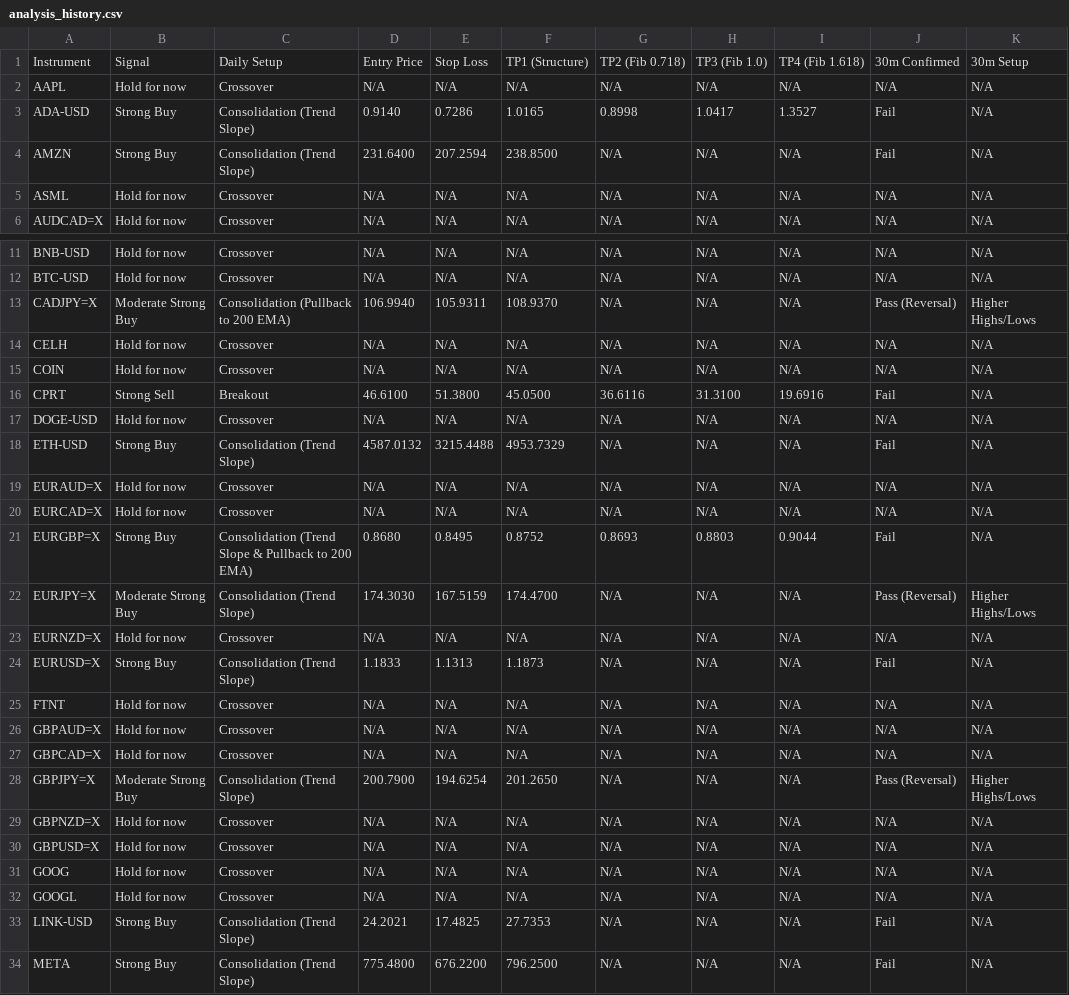
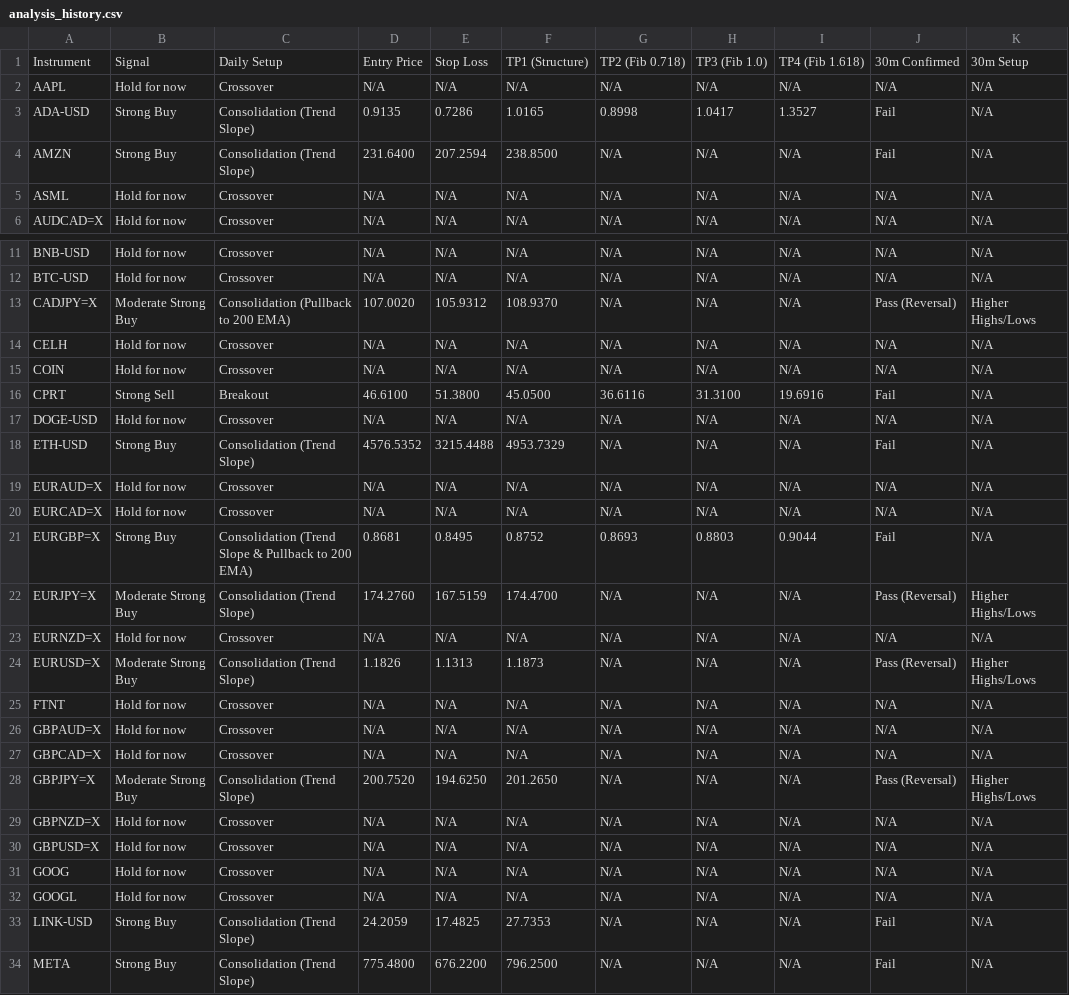
Before and after one commit to leongewv/automated-ticker-analyzer, a CSV file: analysis_history.csv, drawn as a sheet; only a part is shown, gaps mark what is left out; the diff covers the shown part only.

```diff
--- a/analysis_history.csv
+++ b/analysis_history.csv
@@ -2,3 +2,3 @@ Instrument,Signal,Daily Setup,Entry Price,Stop Loss,TP1 (Structure),TP2 (Fib 0.7
 AAPL,Hold for now,Crossover,N/A,N/A,N/A,N/A,N/A,N/A,N/A,N/A
-ADA-USD,Strong Buy,Consolidation (Trend Slope),0.9140,0.7286,1.0165,0.8998,1.0417,1.3527,Fail,N/A
+ADA-USD,Strong Buy,Consolidation (Trend Slope),0.9135,0.7286,1.0165,0.8998,1.0417,1.3527,Fail,N/A
 AMZN,Strong Buy,Consolidation (Trend Slope),231.6400,207.2594,238.8500,N/A,N/A,N/A,Fail,N/A
@@ -12,3 +12,3 @@ BNB-USD,Hold for now,Crossover,N/A,N/A,N/A,N/A,N/A,N/A,N/A,N/A
 BTC-USD,Hold for now,Crossover,N/A,N/A,N/A,N/A,N/A,N/A,N/A,N/A
-CADJPY=X,Moderate Strong Buy,Consolidation (Pullback to 200 EMA),106.9940,105.9311,108.9370,N/A,N/A,N/A,Pass (Reversal),Higher Highs/Lows
+CADJPY=X,Moderate Strong Buy,Consolidation (Pullback to 200 EMA),107.0020,105.9312,108.9370,N/A,N/A,N/A,Pass (Reversal),Higher Highs/Lows
 CELH,Hold for now,Crossover,N/A,N/A,N/A,N/A,N/A,N/A,N/A,N/A
@@ -17,9 +17,9 @@ CPRT,Strong Sell,Breakout,46.6100,51.3800,45.0500,36.6116,31.3100,19.6916,Fail,N
 DOGE-USD,Hold for now,Crossover,N/A,N/A,N/A,N/A,N/A,N/A,N/A,N/A
-ETH-USD,Strong Buy,Consolidation (Trend Slope),4587.0132,3215.4488,4953.7329,N/A,N/A,N/A,Fail,N/A
+ETH-USD,Strong Buy,Consolidation (Trend Slope),4576.5352,3215.4488,4953.7329,N/A,N/A,N/A,Fail,N/A
 EURAUD=X,Hold for now,Crossover,N/A,N/A,N/A,N/A,N/A,N/A,N/A,N/A
 EURCAD=X,Hold for now,Crossover,N/A,N/A,N/A,N/A,N/A,N/A,N/A,N/A
-EURGBP=X,Strong Buy,Consolidation (Trend Slope & Pullback to 200 EMA),0.8680,0.8495,0.8752,0.8693,0.8803,0.9044,Fail,N/A
-EURJPY=X,Moderate Strong Buy,Consolidation (Trend Slope),174.3030,167.5159,174.4700,N/A,N/A,N/A,Pass (Reversal),Higher Highs/Lows
+EURGBP=X,Strong Buy,Consolidation (Trend Slope & Pullback to 200 EMA),0.8681,0.8495,0.8752,0.8693,0.8803,0.9044,Fail,N/A
+EURJPY=X,Moderate Strong Buy,Consolidation (Trend Slope),174.2760,167.5159,174.4700,N/A,N/A,N/A,Pass (Reversal),Higher Highs/Lows
 EURNZD=X,Hold for now,Crossover,N/A,N/A,N/A,N/A,N/A,N/A,N/A,N/A
-EURUSD=X,Strong Buy,Consolidation (Trend Slope),1.1833,1.1313,1.1873,N/A,N/A,N/A,Fail,N/A
+EURUSD=X,Moderate Strong Buy,Consolidation (Trend Slope),1.1826,1.1313,1.1873,N/A,N/A,N/A,Pass (Reversal),Higher Highs/Lows
 FTNT,Hold for now,Crossover,N/A,N/A,N/A,N/A,N/A,N/A,N/A,N/A
@@ -27,3 +27,3 @@ GBPAUD=X,Hold for now,Crossover,N/A,N/A,N/A,N/A,N/A,N/A,N/A,N/A
 GBPCAD=X,Hold for now,Crossover,N/A,N/A,N/A,N/A,N/A,N/A,N/A,N/A
-GBPJPY=X,Moderate Strong Buy,Consolidation (Trend Slope),200.7900,194.6254,201.2650,N/A,N/A,N/A,Pass (Reversal),Higher Highs/Lows
+GBPJPY=X,Moderate Strong Buy,Consolidation (Trend Slope),200.7520,194.6250,201.2650,N/A,N/A,N/A,Pass (Reversal),Higher Highs/Lows
 GBPNZD=X,Hold for now,Crossover,N/A,N/A,N/A,N/A,N/A,N/A,N/A,N/A
@@ -32,3 +32,3 @@ GOOG,Hold for now,Crossover,N/A,N/A,N/A,N/A,N/A,N/A,N/A,N/A
 GOOGL,Hold for now,Crossover,N/A,N/A,N/A,N/A,N/A,N/A,N/A,N/A
-LINK-USD,Strong Buy,Consolidation (Trend Slope),24.2021,17.4825,27.7353,N/A,N/A,N/A,Fail,N/A
+LINK-USD,Strong Buy,Consolidation (Trend Slope),24.2059,17.4825,27.7353,N/A,N/A,N/A,Fail,N/A
 META,Strong Buy,Consolidation (Trend Slope),775.4800,676.2200,796.2500,N/A,N/A,N/A,Fail,N/A
```
Also changed, not shown: 4 edited cells elsewhere in this file.
